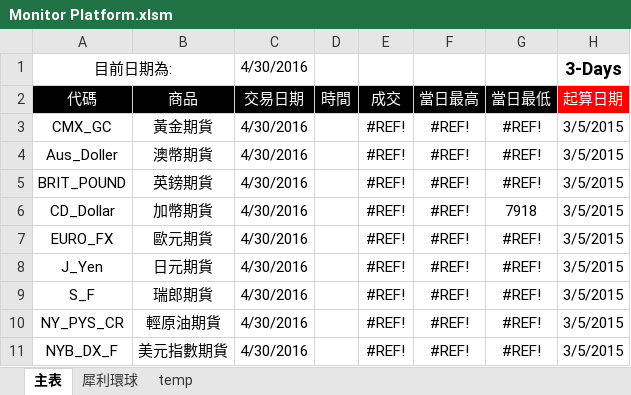
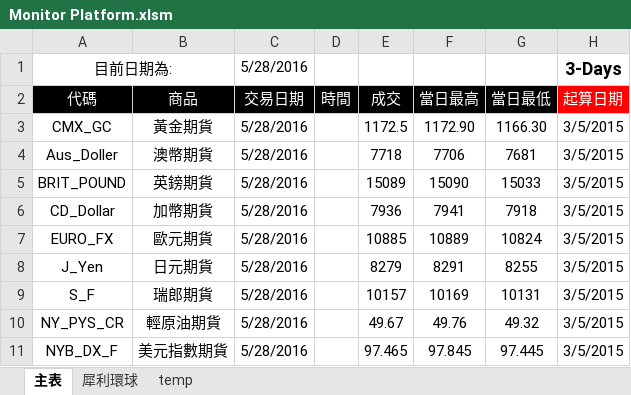
Before and after one commit to KingBing/PTT_Quant_Manager, an Excel workbook: Futures Monitor Platform/Monitor Platform.xlsm, sheet 主表, drawn as a sheet; only a part is shown; values as stored, in another font and other column widths than the file's, no borders; the diff names each change by its address in the sheet, - before the commit and + after, or states it on an @@ line.

```diff
--- a/Futures Monitor Platform/Monitor Platform.xlsm (sheet 主表)
+++ b/Futures Monitor Platform/Monitor Platform.xlsm (sheet 主表)
-C1: 4/30/2016
+C1: 5/28/2016
-C3:C11: 4/30/2016
+C3:C11: 5/28/2016
-E3: #REF!
+E3: 1172.5
-F3: #REF!
+F3: 1172.90
-G3: #REF!
+G3: 1166.30
-E4: #REF!
+E4: 7718
-F4: #REF!
+F4: 7706
-G4: #REF!
+G4: 7681
-E5: #REF!
+E5: 15089
-F5: #REF!
+F5: 15090
-G5: #REF!
+G5: 15033
-E6: #REF!
+E6: 7936
-F6: #REF!
+F6: 7941
-E7: #REF!
+E7: 10885
-F7: #REF!
+F7: 10889
-G7: #REF!
+G7: 10824
-E8: #REF!
+E8: 8279
-F8: #REF!
+F8: 8291
-G8: #REF!
+G8: 8255
-E9: #REF!
+E9: 10157
-F9: #REF!
+F9: 10169
-G9: #REF!
+G9: 10131
-E10: #REF!
+E10: 49.67
-F10: #REF!
+F10: 49.76
-G10: #REF!
+G10: 49.32
-E11: #REF!
+E11: 97.465
-F11: #REF!
+F11: 97.845
-G11: #REF!
+G11: 97.445
```
Also changed, not shown: sheet 犀利環球, 2 other files.
